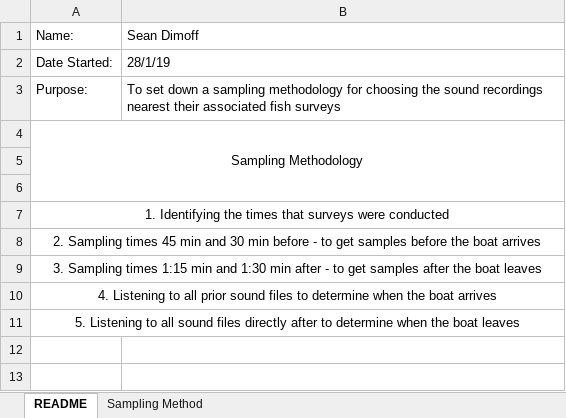
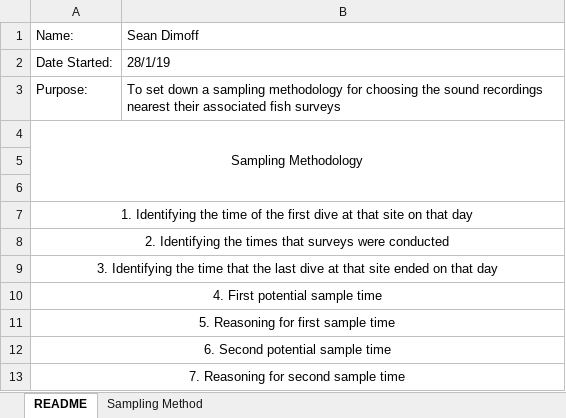
Before and after one commit to baumlab/Sean_Fish_Acoustics17-18, an Excel workbook: Project_Plan/Fish_Survey_SoundSampling.xlsx, sheet README, drawn as a sheet; values as stored, in another font and other column widths than the file's, no borders; the diff names each change by its address in the sheet, - before the commit and + after, or states it on an @@ line.

Commit message:
Recreated this document to include when boats arrived and left and put forth potential times for acoustic surveys

```diff
--- a/Project_Plan/Fish_Survey_SoundSampling.xlsx (sheet README)
+++ b/Project_Plan/Fish_Survey_SoundSampling.xlsx (sheet README)
-A7: …Identifying the times that surveys were conducted
+A7: …Identifying the time of the first dive at that site on that day
-A8: 2. Sampling times 45 min and 30 min before - to get samples before the boat arrives
+A8: 2. Identifying the times that surveys were conducted
-A9: 3. Sampling times 1:15 min and 1:30 min after - to get samples after the boat leaves
+A9: 3. Identifying the time that the last dive at that site ended on that day
-A10: 4. Listening to all prior sound files to determine when the boat arrives
+A10: 4. First potential sample time
-A11: 5. Listening to all sound files directly after to determine when the boat leaves
+A11: 5. Reasoning for first sample time
+row 12: 6. Second potential sample time
+row 13: 7. Reasoning for second sample time
```
Also changed, not shown: sheet Sampling Method.
